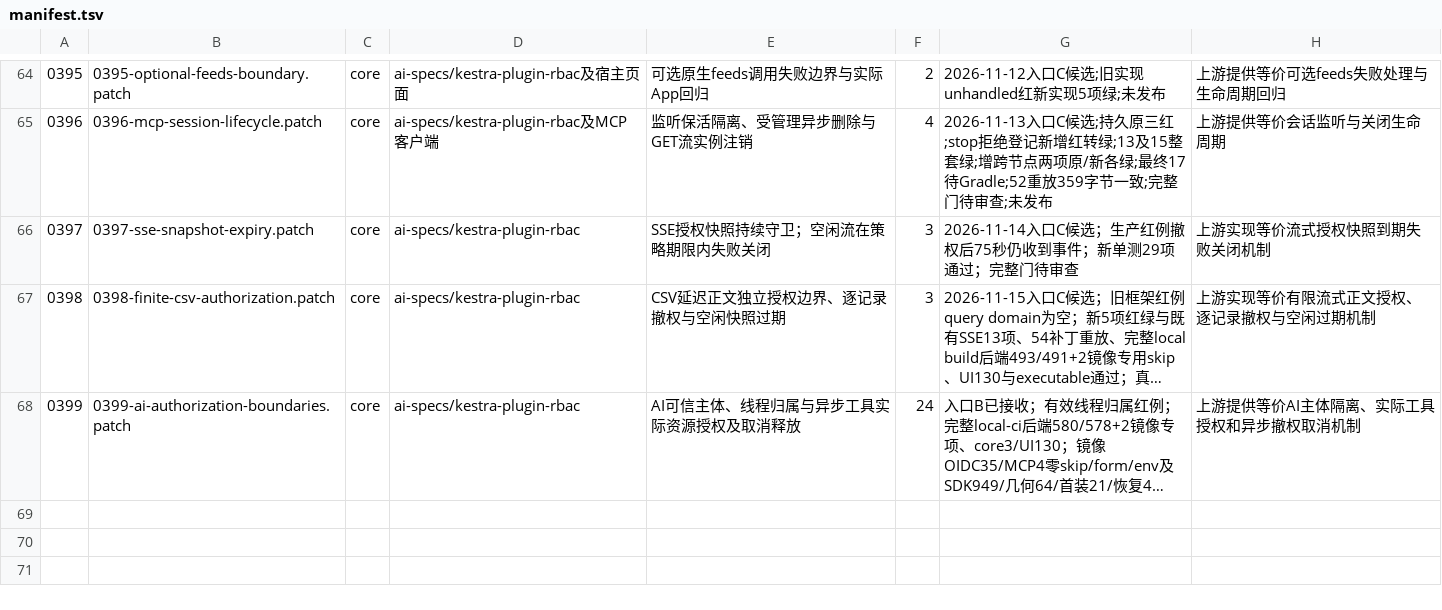
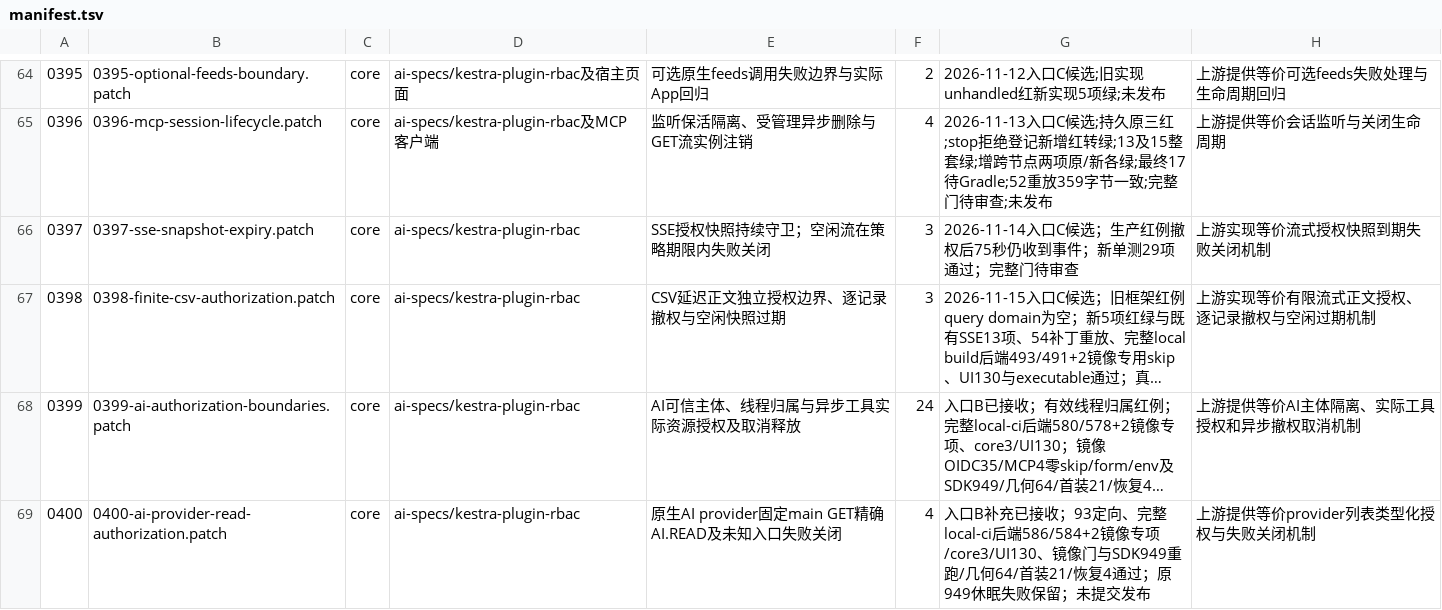
Before and after one commit to ai-specs/kestra-overlay, a TSV file: patches/manifest.tsv, drawn as a sheet; only a part is shown, gaps mark what is left out; long unchanged cells end in …; the diff names each change by its address in the sheet, - before the commit and + after, or states it on an @@ line.

Commit message:
fix(ai): authorize native provider discovery with tenant AI read

```diff
--- a/patches/manifest.tsv
+++ b/patches/manifest.tsv
+row 69: 0400 | 0400-ai-provider-read-authorization.patch | core | ai-specs/kestra-plugin-rbac | 原生AI provider固定main GET精确AI.READ及未知入口失败关闭 | 4 | 入口B补充已接收；93定向、完整local-ci后端586/584+2镜像专项/core3/UI130、镜像门与SDK949重跑/几何64/首装21/恢复4通过；原949休眠失败保留；未提交发布 | 上游提供等价provider列表类型化授权与失败关闭机制
```
Also changed, not shown: 6 other files.
